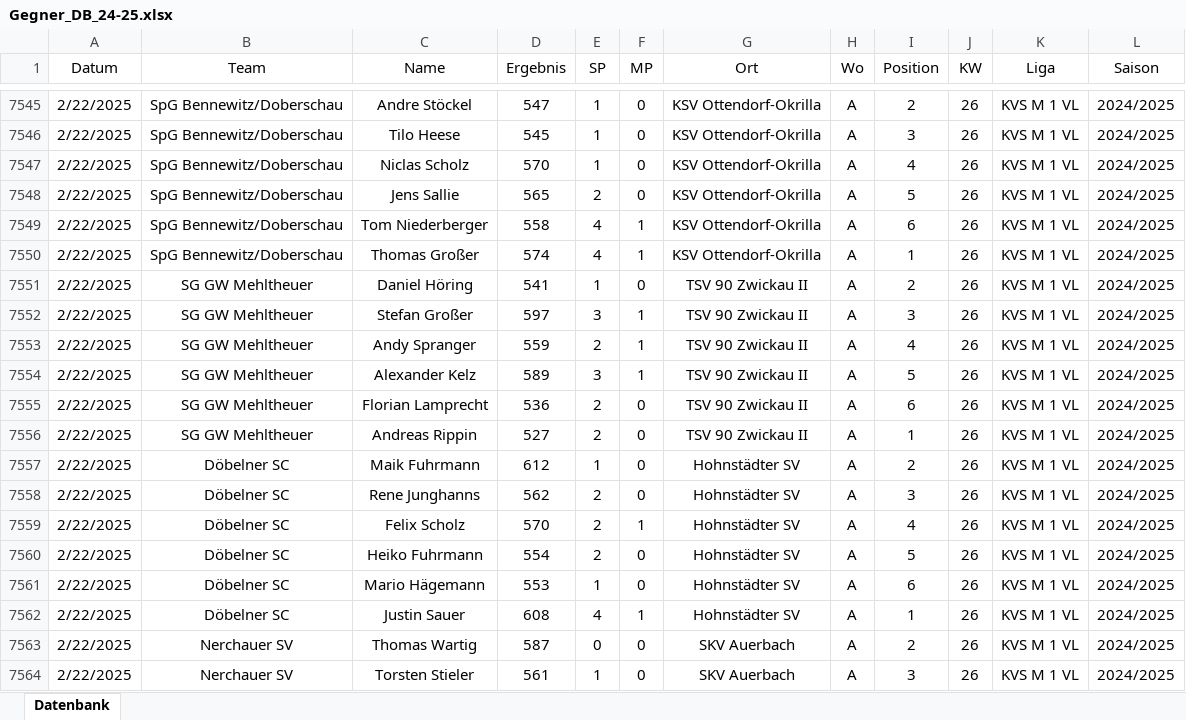
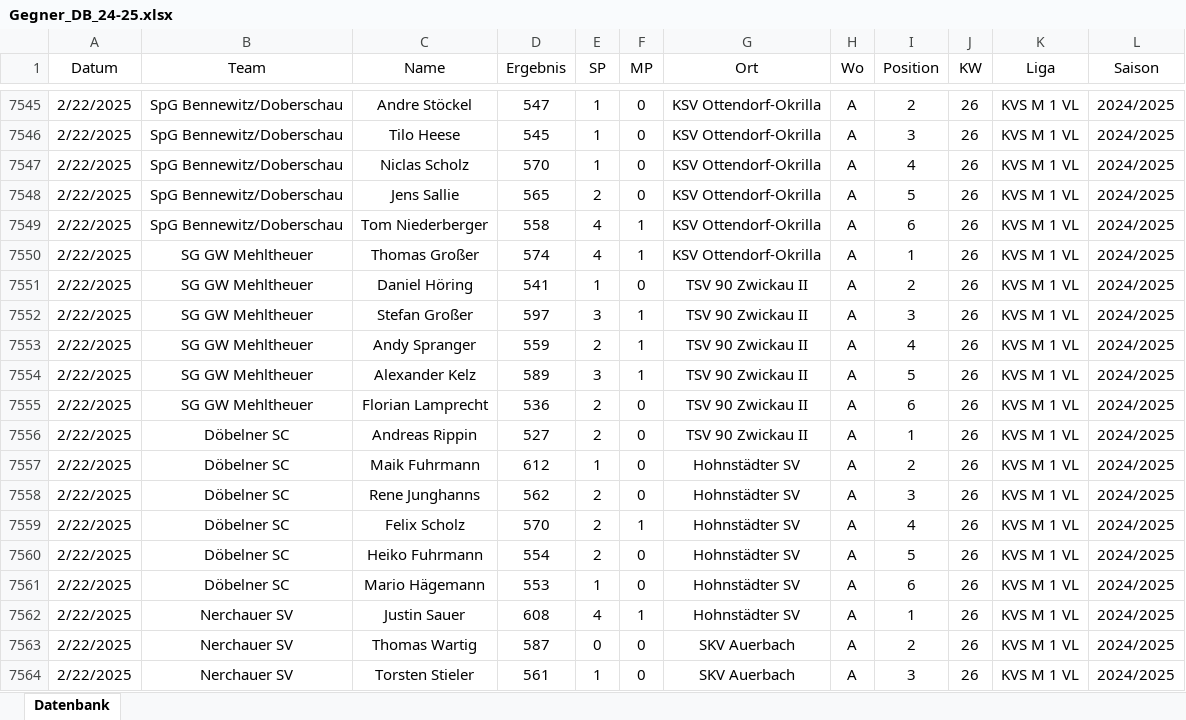
Before and after one commit to TimTamTim123/Gegneranalyse, an Excel workbook: Gegner_DB_24-25.xlsx, sheet Datenbank, drawn as a sheet; only a part is shown, gaps mark what is left out; values as stored, in another font and other column widths than the file's, no borders; conditional formats and table styles not drawn; the diff names each change by its address in the sheet, - before the commit and + after, or states it on an @@ line.

Commit message:
t4

```diff
--- a/Gegner_DB_24-25.xlsx (sheet Datenbank)
+++ b/Gegner_DB_24-25.xlsx (sheet Datenbank)
-B7550 (Team): SpG Bennewitz/Doberschau
+B7550 (Team): SG GW Mehltheuer
-B7556 (Team): SG GW Mehltheuer
+B7556 (Team): Döbelner SC
-B7562 (Team): Döbelner SC
+B7562 (Team): Nerchauer SV
```
